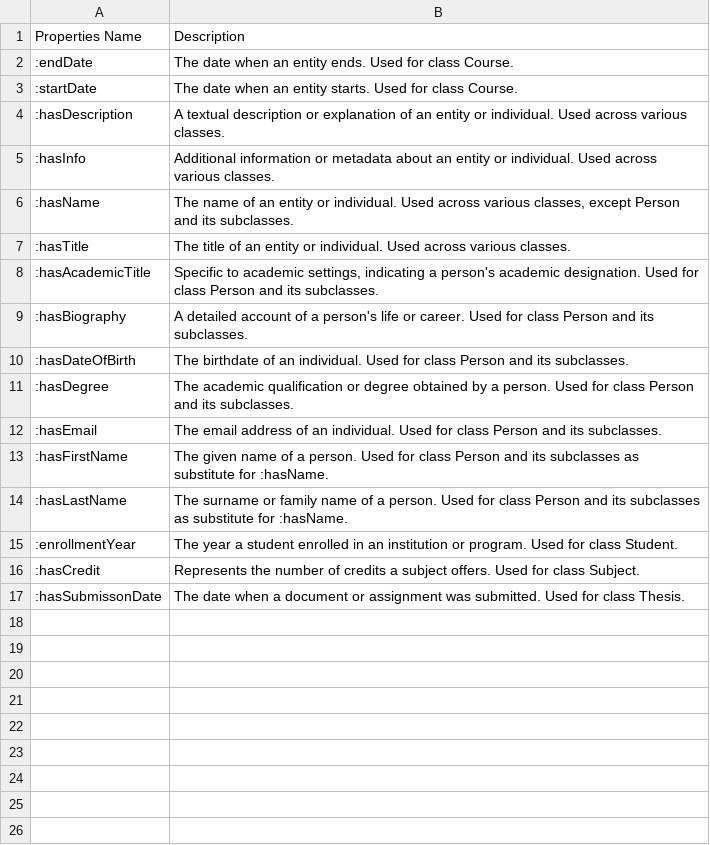
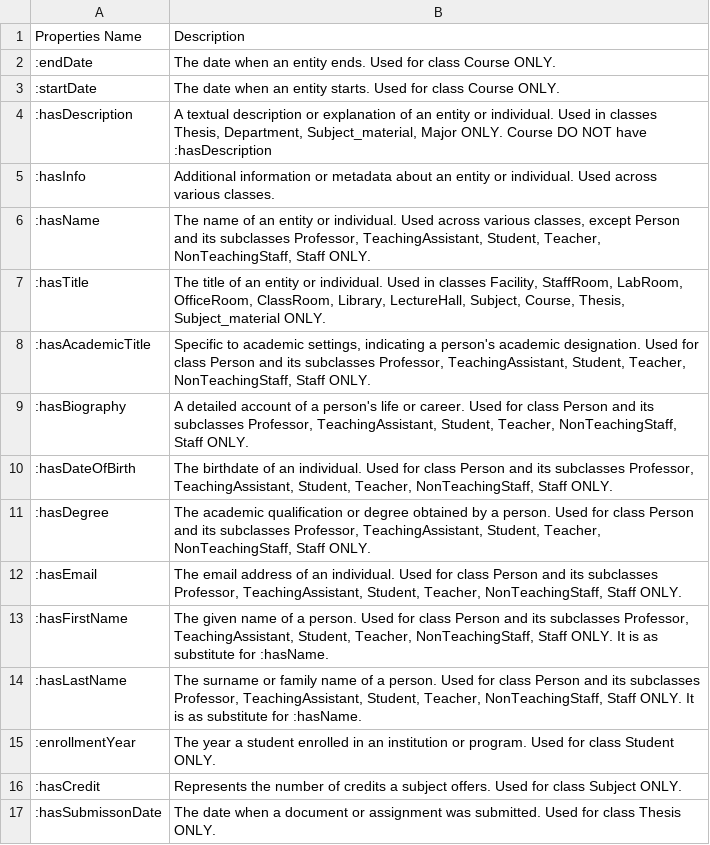
Before and after one commit to Live-And-Learn-Foundation/Backend, a CSV file: services/search/src/services/understand_rdf_system_for_sparql_data_properties.csv, drawn as a sheet.

```diff
--- a/services/search/src/services/understand_rdf_system_for_sparql_data_properties.csv
+++ b/services/search/src/services/understand_rdf_system_for_sparql_data_properties.csv
@@ -1,17 +1,17 @@
 Properties Name,Description
-:endDate,"The date when an entity ends. Used for class Course."
-:startDate,"The date when an entity starts. Used for class Course."
-:hasDescription,"A textual description or explanation of an entity or individual. Used across various classes."
+:endDate,"The date when an entity ends. Used for class Course ONLY."
+:startDate,"The date when an entity starts. Used for class Course ONLY."
+:hasDescription,"A textual description or explanation of an entity or individual. Used in classes Thesis, Department, Subject_material, Major ONLY. Course DO NOT have :hasDescription"
 :hasInfo,"Additional information or metadata about an entity or individual. Used across various classes."
-:hasName,"The name of an entity or individual. Used across various classes, except Person and its subclasses."
-:hasTitle,"The title of an entity or individual. Used across various classes."
-:hasAcademicTitle,"Specific to academic settings, indicating a person's academic designation. Used for class Person and its subclasses."
-:hasBiography,"A detailed account of a person's life or career. Used for class Person and its subclasses."
-:hasDateOfBirth,"The birthdate of an individual. Used for class Person and its subclasses."
-:hasDegree,"The academic qualification or degree obtained by a person. Used for class Person and its subclasses."
-:hasEmail,"The email address of an individual. Used for class Person and its subclasses."
-:hasFirstName,"The given name of a person. Used for class Person and its subclasses as substitute for :hasName."
-:hasLastName,"The surname or family name of a person. Used for class Person and its subclasses as substitute for :hasName."
-:enrollmentYear,"The year a student enrolled in an institution or program. Used for class Student."
-:hasCredit,"Represents the number of credits a subject offers. Used for class Subject."
-:hasSubmissonDate,"The date when a document or assignment was submitted. Used for class Thesis."
+:hasName,"The name of an entity or individual. Used across various classes, except Person and its subclasses Professor, TeachingAssistant, Student, Teacher, NonTeachingStaff, Staff ONLY."
+:hasTitle,"The title of an entity or individual. Used in classes Facility, StaffRoom, LabRoom, OfficeRoom, ClassRoom, Library, LectureHall, Subject, Course, Thesis, Subject_material ONLY."
+:hasAcademicTitle,"Specific to academic settings, indicating a person's academic designation. Used for class Person and its subclasses Professor, TeachingAssistant, Student, Teacher, NonTeachingStaff, Staff ONLY."
+:hasBiography,"A detailed account of a person's life or career. Used for class Person and its subclasses Professor, TeachingAssistant, Student, Teacher, NonTeachingStaff, Staff ONLY."
+:hasDateOfBirth,"The birthdate of an individual. Used for class Person and its subclasses Professor, TeachingAssistant, Student, Teacher, NonTeachingStaff, Staff ONLY."
+:hasDegree,"The academic qualification or degree obtained by a person. Used for class Person and its subclasses Professor, TeachingAssistant, Student, Teacher, NonTeachingStaff, Staff ONLY."
+:hasEmail,"The email address of an individual. Used for class Person and its subclasses Professor, TeachingAssistant, Student, Teacher, NonTeachingStaff, Staff ONLY."
+:hasFirstName,"The given name of a person. Used for class Person and its subclasses Professor, TeachingAssistant, Student, Teacher, NonTeachingStaff, Staff ONLY. It is as substitute for :hasName."
+:hasLastName,"The surname or family name of a person. Used for class Person and its subclasses Professor, TeachingAssistant, Student, Teacher, NonTeachingStaff, Staff ONLY. It is as substitute for :hasName."
+:enrollmentYear,"The year a student enrolled in an institution or program. Used for class Student ONLY."
+:hasCredit,"Represents the number of credits a subject offers. Used for class Subject ONLY."
+:hasSubmissonDate,"The date when a document or assignment was submitted. Used for class Thesis ONLY."
```
Also changed, not shown: services/search/src/services/understand_rdf_system_for_sparql_class.csv, 4 other files.
